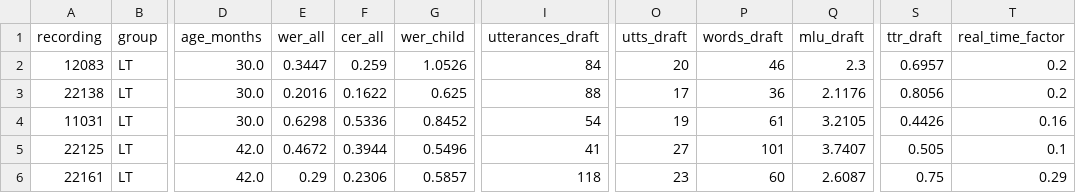
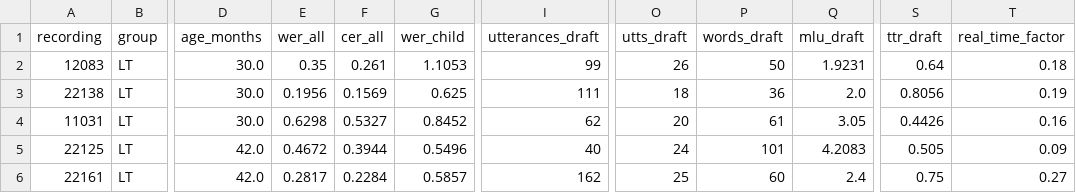
Before and after one commit to monai86/pasascope, a CSV file: reports/metrics/end_to_end_ellisweismer.csv, drawn as a sheet; only a part is shown, gaps mark what is left out; the diff covers the shown part only; the diff names each change by its address in the sheet, - before the commit and + after, or states it on an @@ line.

```diff
--- a/reports/metrics/end_to_end_ellisweismer.csv
+++ b/reports/metrics/end_to_end_ellisweismer.csv
-E2 (wer_all): 0.3447
+E2 (wer_all): 0.35
-F2 (cer_all): 0.259
+F2 (cer_all): 0.261
-G2 (wer_child): 1.0526
+G2 (wer_child): 1.1053
-I2 (utterances_draft): 84
+I2 (utterances_draft): 99
-O2 (utts_draft): 20
+O2 (utts_draft): 26
-P2 (words_draft): 46
+P2 (words_draft): 50
-Q2 (mlu_draft): 2.3
+Q2 (mlu_draft): 1.9231
-S2 (ttr_draft): 0.6957
+S2 (ttr_draft): 0.64
-T2 (real_time_factor): 0.2
+T2 (real_time_factor): 0.18
-E3 (wer_all): 0.2016
+E3 (wer_all): 0.1956
-F3 (cer_all): 0.1622
+F3 (cer_all): 0.1569
-I3 (utterances_draft): 88
+I3 (utterances_draft): 111
-O3 (utts_draft): 17
+O3 (utts_draft): 18
-Q3 (mlu_draft): 2.1176
+Q3 (mlu_draft): 2.0
-T3 (real_time_factor): 0.2
+T3 (real_time_factor): 0.19
-F4 (cer_all): 0.5336
+F4 (cer_all): 0.5327
-I4 (utterances_draft): 54
+I4 (utterances_draft): 62
-O4 (utts_draft): 19
+O4 (utts_draft): 20
-Q4 (mlu_draft): 3.2105
+Q4 (mlu_draft): 3.05
-I5 (utterances_draft): 41
+I5 (utterances_draft): 40
-O5 (utts_draft): 27
+O5 (utts_draft): 24
-Q5 (mlu_draft): 3.7407
+Q5 (mlu_draft): 4.2083
-T5 (real_time_factor): 0.1
+T5 (real_time_factor): 0.09
-E6 (wer_all): 0.29
+E6 (wer_all): 0.2817
-F6 (cer_all): 0.2306
+F6 (cer_all): 0.2284
-I6 (utterances_draft): 118
+I6 (utterances_draft): 162
-O6 (utts_draft): 23
+O6 (utts_draft): 25
-Q6 (mlu_draft): 2.6087
+Q6 (mlu_draft): 2.4
-T6 (real_time_factor): 0.29
+T6 (real_time_factor): 0.27
```
Also changed, not shown: 63 edited cells elsewhere in this file, 3 other files.
